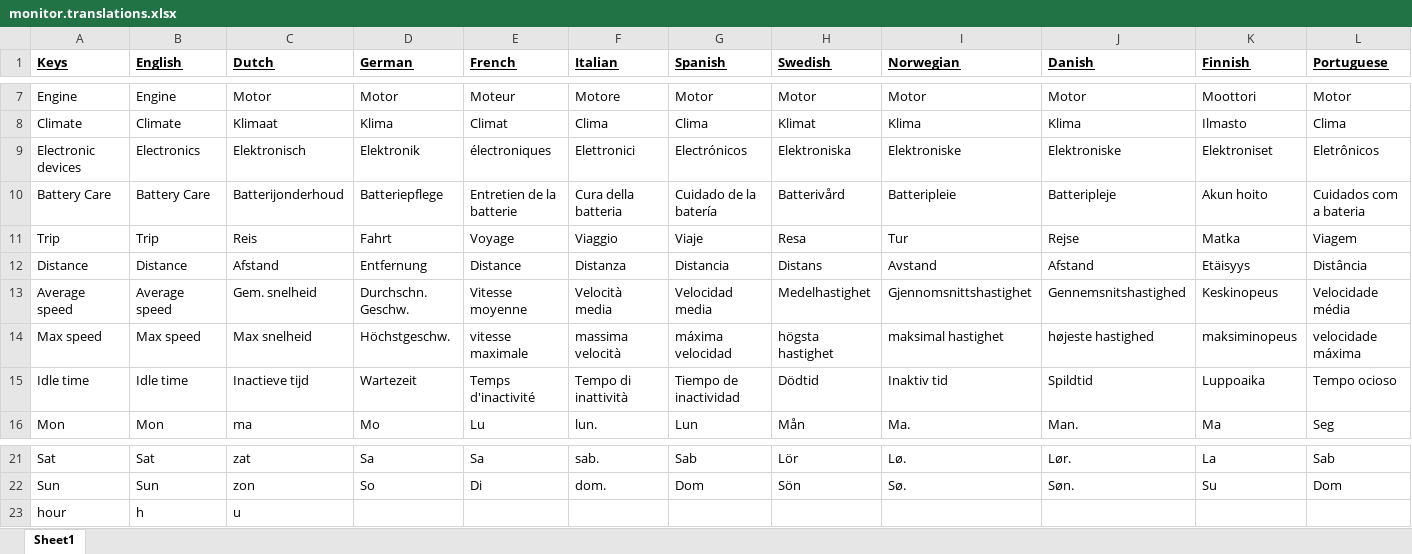
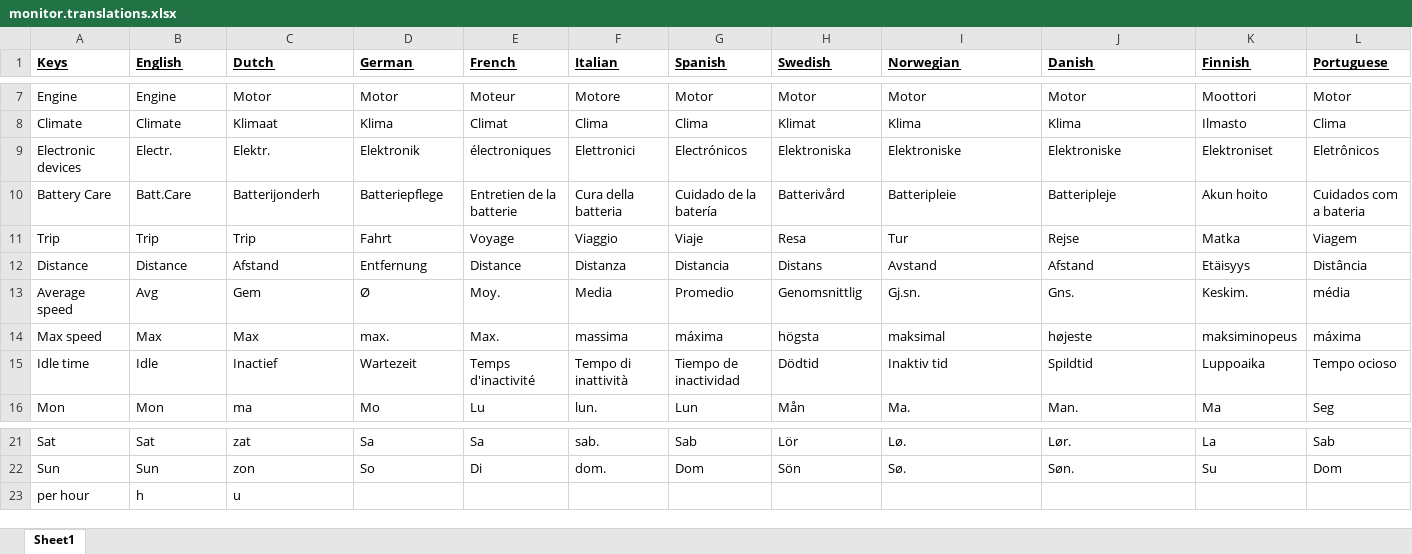
Before and after one commit to ZuinigeRijder/hyundai_kia_connect_monitor, an Excel workbook: monitor.translations.xlsx, sheet Sheet1, drawn as a sheet; only a part is shown, gaps mark what is left out; values as stored, in another font and other column widths than the file's, no borders; the diff names each change by its address in the sheet, - before the commit and + after, or states it on an @@ line.

Commit message:
shortened translations

```diff
--- a/monitor.translations.xlsx (sheet Sheet1)
+++ b/monitor.translations.xlsx (sheet Sheet1)
-B9 (English): Electronics
+B9 (English): Electr.
-C9 (Dutch): Elektronisch
+C9 (Dutch): Elektr.
-B10 (English): Battery Care
+B10 (English): Batt.Care
-C10 (Dutch): Batterijonderhoud
+C10 (Dutch): Batterijonderh
-C11 (Dutch): Reis
+C11 (Dutch): Trip
-B13 (English): Average speed
+B13 (English): Avg
-C13 (Dutch): Gem. snelheid
+C13 (Dutch): Gem
-D13 (German): Durchschn. Geschw.
+D13 (German): Ø
-E13 (French): Vitesse moyenne
+E13 (French): Moy.
-F13 (Italian): Velocità media
+F13 (Italian): Media
-G13 (Spanish): Velocidad media
+G13 (Spanish): Promedio
-H13 (Swedish): Medelhastighet
+H13 (Swedish): Genomsnittlig
-I13 (Norwegian): Gjennomsnittshastighet
+I13 (Norwegian): Gj.sn.
-J13 (Danish): Gennemsnitshastighed
+J13 (Danish): Gns.
-K13 (Finnish): Keskinopeus
+K13 (Finnish): Keskim.
-L13 (Portuguese): Velocidade média
+L13 (Portuguese): média
-B14 (English): Max speed
+B14 (English): Max
-C14 (Dutch): Max snelheid
+C14 (Dutch): Max
-D14 (German): Höchstgeschw.
+D14 (German): max.
-E14 (French): vitesse maximale
+E14 (French): Max.
-F14 (Italian): massima velocità
+F14 (Italian): massima
-G14 (Spanish): máxima velocidad
+G14 (Spanish): máxima
-H14 (Swedish): högsta hastighet
+H14 (Swedish): högsta
-I14 (Norwegian): maksimal hastighet
+I14 (Norwegian): maksimal
-J14 (Danish): højeste hastighed
+J14 (Danish): højeste
-L14 (Portuguese): velocidade máxima
+L14 (Portuguese): máxima
-B15 (English): Idle time
+B15 (English): Idle
-C15 (Dutch): Inactieve tijd
+C15 (Dutch): Inactief
-A23 (Keys): hour
+A23 (Keys): per hour
```
Also changed, not shown: 23 other files.
